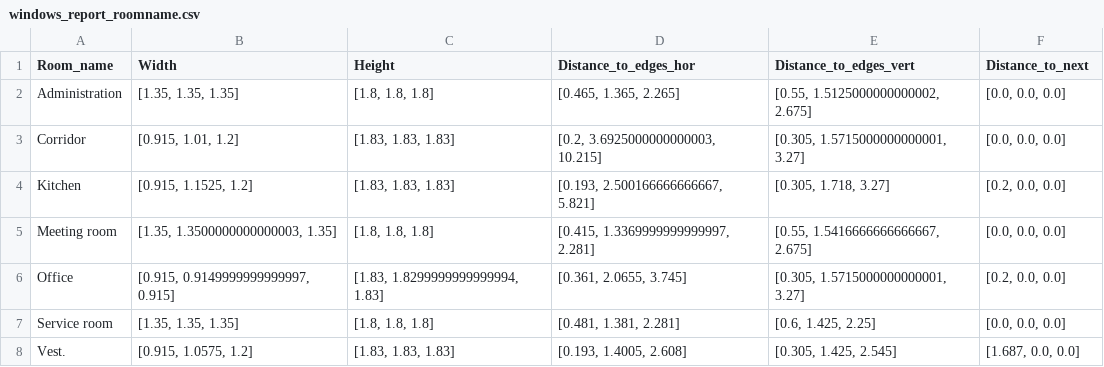
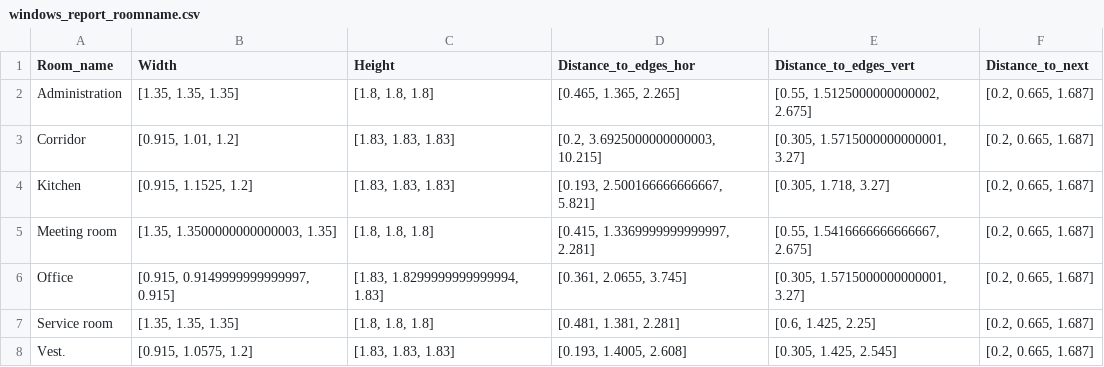
Before and after one commit to ehtick/Revit-super-constraints, a CSV file: data/tables/windows_report_roomname.csv, drawn as a sheet.

```diff
--- a/data/tables/windows_report_roomname.csv
+++ b/data/tables/windows_report_roomname.csv
@@ -1,8 +1,8 @@
 Room_name,Width,Height,Distance_to_edges_hor,Distance_to_edges_vert,Distance_to_next
-Administration,"[1.35, 1.35, 1.35]","[1.8, 1.8, 1.8]","[0.465, 1.365, 2.265]","[0.55, 1.5125000000000002, 2.675]","[0.0, 0.0, 0.0]"
-Corridor,"[0.915, 1.01, 1.2]","[1.83, 1.83, 1.83]","[0.2, 3.6925000000000003, 10.215]","[0.305, 1.5715000000000001, 3.27]","[0.0, 0.0, 0.0]"
-Kitchen,"[0.915, 1.1525, 1.2]","[1.83, 1.83, 1.83]","[0.193, 2.500166666666667, 5.821]","[0.305, 1.718, 3.27]","[0.2, 0.0, 0.0]"
-Meeting room,"[1.35, 1.3500000000000003, 1.35]","[1.8, 1.8, 1.8]","[0.415, 1.3369999999999997, 2.281]","[0.55, 1.5416666666666667, 2.675]","[0.0, 0.0, 0.0]"
-Office,"[0.915, 0.9149999999999997, 0.915]","[1.83, 1.8299999999999994, 1.83]","[0.361, 2.0655, 3.745]","[0.305, 1.5715000000000001, 3.27]","[0.2, 0.0, 0.0]"
-Service room,"[1.35, 1.35, 1.35]","[1.8, 1.8, 1.8]","[0.481, 1.381, 2.281]","[0.6, 1.425, 2.25]","[0.0, 0.0, 0.0]"
-Vest.,"[0.915, 1.0575, 1.2]","[1.83, 1.83, 1.83]","[0.193, 1.4005, 2.608]","[0.305, 1.425, 2.545]","[1.687, 0.0, 0.0]"
+Administration,"[1.35, 1.35, 1.35]","[1.8, 1.8, 1.8]","[0.465, 1.365, 2.265]","[0.55, 1.5125000000000002, 2.675]","[0.2, 0.665, 1.687]"
+Corridor,"[0.915, 1.01, 1.2]","[1.83, 1.83, 1.83]","[0.2, 3.6925000000000003, 10.215]","[0.305, 1.5715000000000001, 3.27]","[0.2, 0.665, 1.687]"
+Kitchen,"[0.915, 1.1525, 1.2]","[1.83, 1.83, 1.83]","[0.193, 2.500166666666667, 5.821]","[0.305, 1.718, 3.27]","[0.2, 0.665, 1.687]"
+Meeting room,"[1.35, 1.3500000000000003, 1.35]","[1.8, 1.8, 1.8]","[0.415, 1.3369999999999997, 2.281]","[0.55, 1.5416666666666667, 2.675]","[0.2, 0.665, 1.687]"
+Office,"[0.915, 0.9149999999999997, 0.915]","[1.83, 1.8299999999999994, 1.83]","[0.361, 2.0655, 3.745]","[0.305, 1.5715000000000001, 3.27]","[0.2, 0.665, 1.687]"
+Service room,"[1.35, 1.35, 1.35]","[1.8, 1.8, 1.8]","[0.481, 1.381, 2.281]","[0.6, 1.425, 2.25]","[0.2, 0.665, 1.687]"
+Vest.,"[0.915, 1.0575, 1.2]","[1.83, 1.83, 1.83]","[0.193, 1.4005, 2.608]","[0.305, 1.425, 2.545]","[0.2, 0.665, 1.687]"
```
Also changed, not shown: data/tables/windows_report_family.csv, 7 other files.
